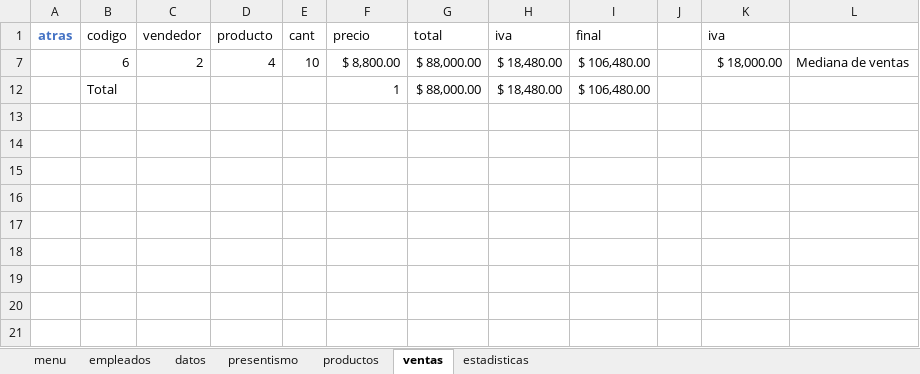
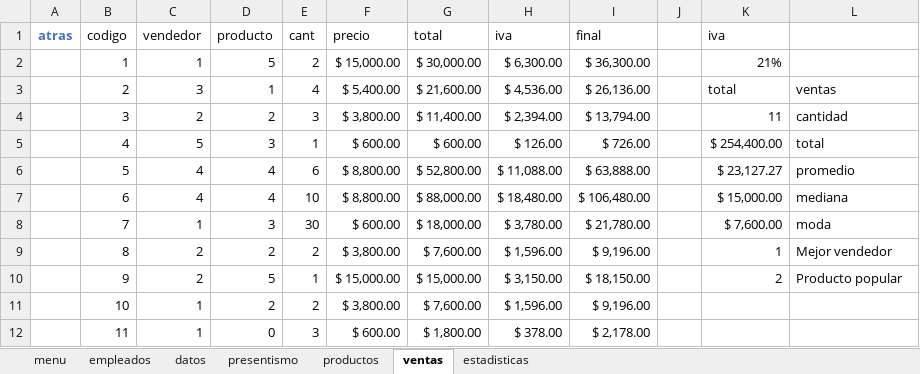
Before and after one commit to C215714N/EducacionIT, an Excel workbook: empresa.xlsx, sheet ventas, drawn as a sheet; values as stored, in another font and other column widths than the file's, no borders; charts and pictures and conditional formats and table styles not drawn; removed rows and columns are numbered as before the commit, all else as after; the diff names each change by its address in the sheet, - before the commit and + after, or states it on an @@ line.

Commit message:
Graficos de Barras y columnas

```diff
--- a/empresa.xlsx (sheet ventas)
+++ b/empresa.xlsx (sheet ventas)
@@ row 2 unhidden:  | 1 | 1 | 5 | 2 | $ 15,000.00 | $ 30,000.00 | $ 6,300.00 | $ 36,300.00 |  | 21% @@
+row 3:  | 2 | 3 | 1 | 4 | $ 5,400.00 | $ 21,600.00 | $ 4,536.00 | $ 26,136.00 |  | total | ventas
+row 4:  | 3 | 2 | 2 | 3 | $ 3,800.00 | $ 11,400.00 | $ 2,394.00 | $ 13,794.00 |  | 11 | cantidad
+row 5:  | 4 | 5 | 3 | 1 | $ 600.00 | $ 600.00 | $ 126.00 | $ 726.00 |  | $ 254,400.00 | total
+row 6:  | 5 | 4 | 4 | 6 | $ 8,800.00 | $ 52,800.00 | $ 11,088.00 | $ 63,888.00 |  | $ 23,127.27 | promedio
-C7 (vendedor): 2
+C7 (vendedor): 4
-K7 (iva): $ 18,000.00
+K7 (iva): $ 15,000.00
-L7: Mediana de ventas
+L7: mediana
-row 12:  | Total |  |  |  | 1 | $ 88,000.00 | $ 18,480.00 | $ 106,480.00
+row 8:  | 7 | 1 | 3 | 30 | $ 600.00 | $ 18,000.00 | $ 3,780.00 | $ 21,780.00 |  | $ 7,600.00 | moda
+row 9:  | 8 | 2 | 2 | 2 | $ 3,800.00 | $ 7,600.00 | $ 1,596.00 | $ 9,196.00 |  | 1 | Mejor vendedor
+row 10:  | 9 | 2 | 5 | 1 | $ 15,000.00 | $ 15,000.00 | $ 3,150.00 | $ 18,150.00 |  | 2 | Producto popular
@@ row 11 unhidden:  | 10 | 1 | 2 | 2 | $ 3,800.00 | $ 7,600.00 | $ 1,596.00 | $ 9,196.00 @@
+row 12:  | 11 | 1 | 0 | 3 | $ 600.00 | $ 1,800.00 | $ 378.00 | $ 2,178.00
```
Also changed, not shown: sheet productos, sheet empleados, sheet datos, hidden cells, charts or pictures.
